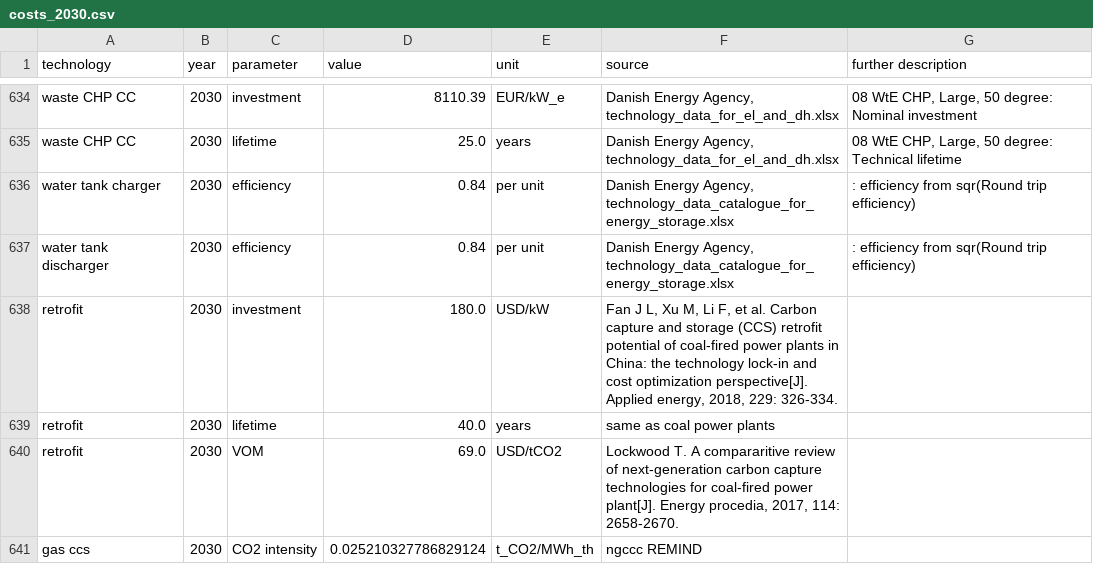
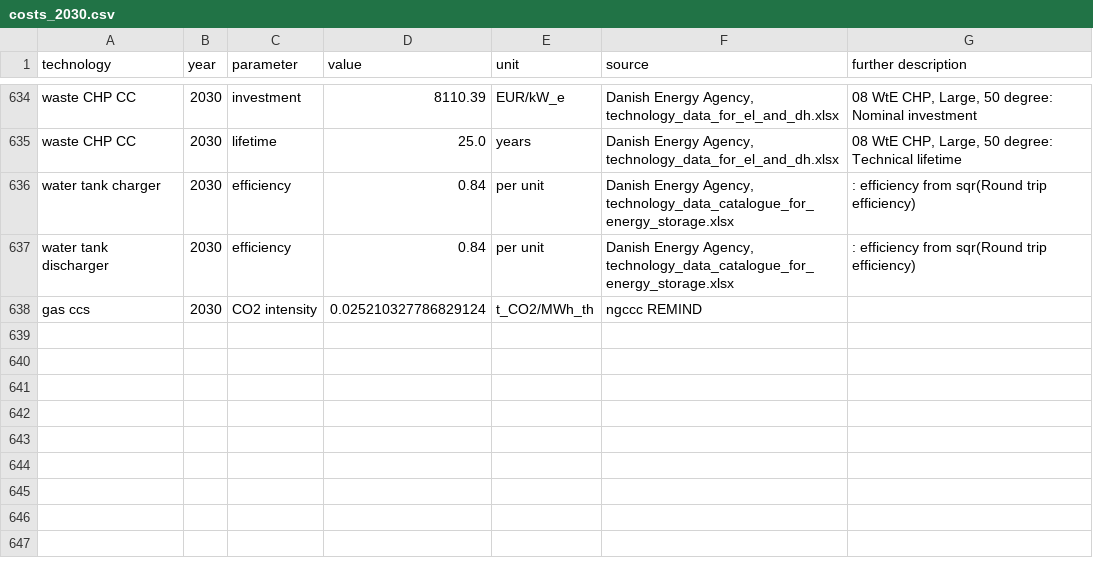
Before and after one commit to irr-github/PyPSA-China-PIK, a CSV file: resources/data/costs/default/costs_2030.csv, drawn as a sheet; only a part is shown, gaps mark what is left out; the diff names each change by its address in the sheet, - before the commit and + after, or states it on an @@ line.

```diff
--- a/resources/data/costs/default/costs_2030.csv
+++ b/resources/data/costs/default/costs_2030.csv
-row 638: retrofit | 2030 | investment | 180.0 | USD/kW | Fan J L, Xu M, Li F, et al. Carbon capture and storage (CCS) retrofit potential of coal-fired power plants in China: the technology lock-in and cost optimization perspective[J]. Applied energy, 2018, 229: 326-334.
-row 639: retrofit | 2030 | lifetime | 40.0 | years | same as coal power plants
-row 640: retrofit | 2030 | VOM | 69.0 | USD/tCO2 | Lockwood T. A compararitive review of next-generation carbon capture technologies for coal-fired power plant[J]. Energy procedia, 2017, 114: 2658-2670.
```
Also changed, not shown: resources/data/costs/default/costs_2020.csv, resources/data/costs/default/costs_2025.csv, 9 other files.
